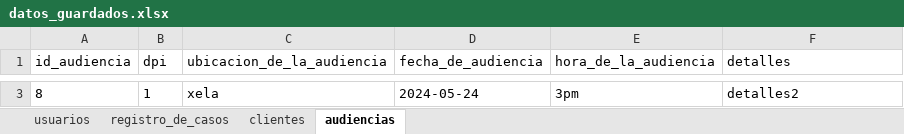
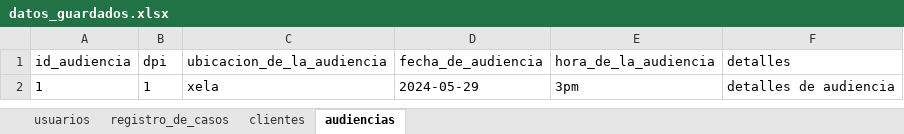
Before and after one commit to AntonyS2005/proyectoDerecho, an Excel workbook: datos_guardados.xlsx, sheet audiencias, drawn as a sheet; only a part is shown, gaps mark what is left out; values as stored, in another font and other column widths than the file's, no borders; addresses are those after the commit; the diff covers the shown part only; the diff names each change by its address in the sheet, - before the commit and + after, or states it on an @@ line.

```diff
--- a/datos_guardados.xlsx (sheet audiencias)
+++ b/datos_guardados.xlsx (sheet audiencias)
-A2 (id_audiencia): 8
+A2 (id_audiencia): 1
-D2 (fecha_de_audiencia): 2024-05-24
+D2 (fecha_de_audiencia): 2024-05-29
-F2 (detalles): detalles2
+F2 (detalles): detalles de audiencia
```
Also changed, not shown: 1 removed row elsewhere in this sheet, sheet clientes, sheet registro_de_casos, 4 other files.
